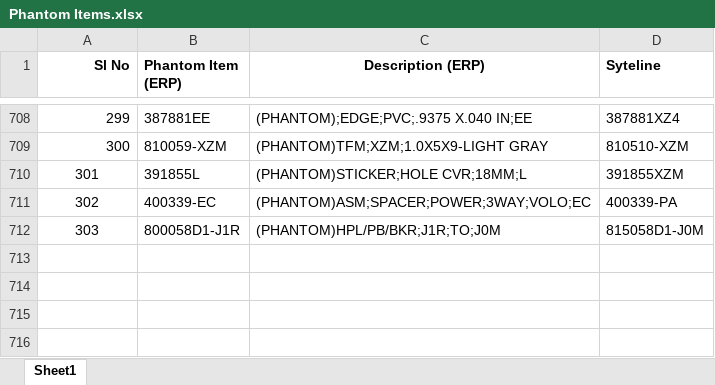
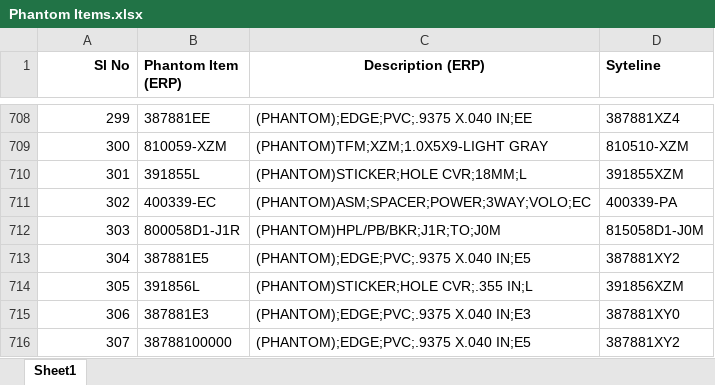
Before and after one commit to Prasanna-Spectrum7/Fellowes-validation, an Excel workbook: Input_Automation/Phantom Items.xlsx, sheet Sheet1, drawn as a sheet; only a part is shown, gaps mark what is left out; values as stored, in another font and other column widths than the file's, no borders; the diff names each change by its address in the sheet, - before the commit and + after, or states it on an @@ line.

Commit message:
Modified in Exponential ,Phantom Mismatch Data,Syteline Mapped data and writting failed

```diff
--- a/Input_Automation/Phantom Items.xlsx (sheet Sheet1)
+++ b/Input_Automation/Phantom Items.xlsx (sheet Sheet1)
-A710:A712 alignment: center
+A710:A712 alignment: right
+row 713: 304 | 387881E5 | (PHANTOM);EDGE;PVC;.9375 X.040 IN;E5 | 387881XY2
+row 714: 305 | 391856L | (PHANTOM)STICKER;HOLE CVR;.355 IN;L | 391856XZM
+row 715: 306 | 387881E3 | (PHANTOM);EDGE;PVC;.9375 X.040 IN;E3 | 387881XY0
+row 716: 307 | 38788100000 | (PHANTOM);EDGE;PVC;.9375 X.040 IN;E5 | 387881XY2
```
Also changed, not shown: 68 other files.
